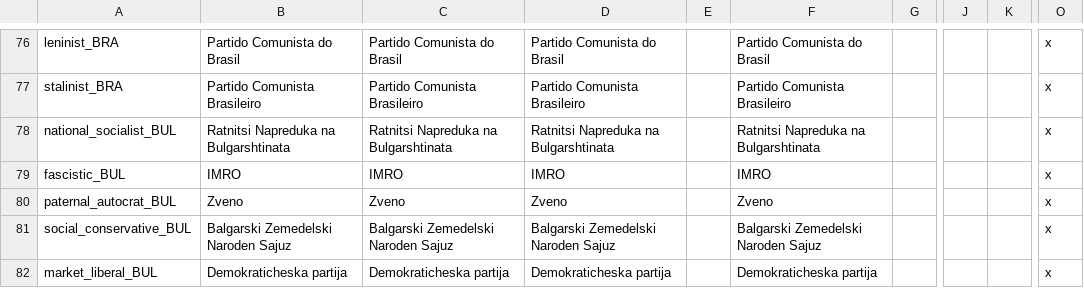
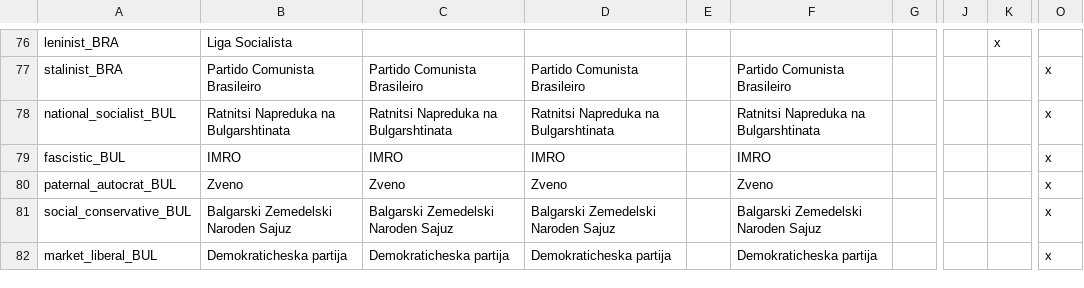
Before and after one commit to dthird3/ww1tfh, a CSV file: localisation/Parties.csv, drawn as a sheet; only a part is shown, gaps mark what is left out; the diff covers the shown part only; the diff names each change by its address in the sheet, - before the commit and + after, or states it on an @@ line.

```diff
--- a/localisation/Parties.csv
+++ b/localisation/Parties.csv
-B76: Partido Comunista do Brasil
+B76: Liga Socialista
-C76: Partido Comunista do Brasil
+C76: (empty)
-D76: Partido Comunista do Brasil
+D76: (empty)
-F76: Partido Comunista do Brasil
+F76: (empty)
-K76: (empty)
+K76: x
-O76: x
+O76: (empty)
```
Also changed, not shown: 42 edited cells elsewhere in this file.
